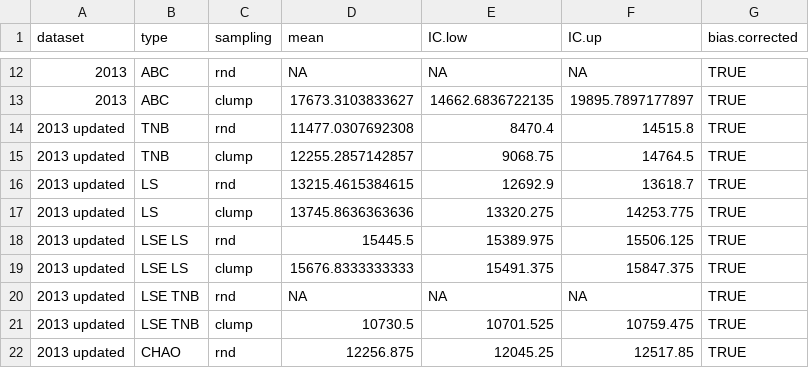
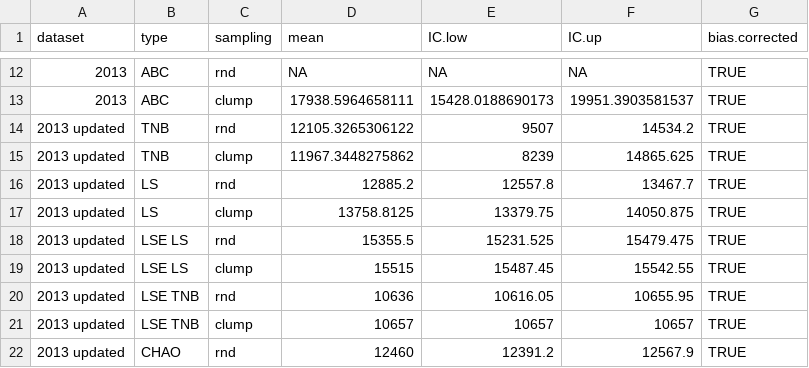
Before and after one commit to piLaboratory/atdn-estimates-2019, a CSV file: figs_and_tables/estimates_S_table.csv, drawn as a sheet; only a part is shown, gaps mark what is left out; the diff covers the shown part only.

```diff
--- a/figs_and_tables/estimates_S_table.csv
+++ b/figs_and_tables/estimates_S_table.csv
@@ -12,11 +12,11 @@
 "2013","ABC","rnd",NA,NA,NA,TRUE
-"2013","ABC","clump",17673.3103833627,14662.6836722135,19895.7897177897,TRUE
-"2013 updated","TNB","rnd",11477.0307692308,8470.4,14515.8,TRUE
-"2013 updated","TNB","clump",12255.2857142857,9068.75,14764.5,TRUE
-"2013 updated","LS","rnd",13215.4615384615,12692.9,13618.7,TRUE
-"2013 updated","LS","clump",13745.8636363636,13320.275,14253.775,TRUE
-"2013 updated","LSE LS","rnd",15445.5,15389.975,15506.125,TRUE
-"2013 updated","LSE LS","clump",15676.8333333333,15491.375,15847.375,TRUE
-"2013 updated","LSE TNB","rnd",NA,NA,NA,TRUE
-"2013 updated","LSE TNB","clump",10730.5,10701.525,10759.475,TRUE
-"2013 updated","CHAO","rnd",12256.875,12045.25,12517.85,TRUE
+"2013","ABC","clump",17938.5964658111,15428.0188690173,19951.3903581537,TRUE
+"2013 updated","TNB","rnd",12105.3265306122,9507,14534.2,TRUE
+"2013 updated","TNB","clump",11967.3448275862,8239,14865.625,TRUE
+"2013 updated","LS","rnd",12885.2,12557.8,13467.7,TRUE
+"2013 updated","LS","clump",13758.8125,13379.75,14050.875,TRUE
+"2013 updated","LSE LS","rnd",15355.5,15231.525,15479.475,TRUE
+"2013 updated","LSE LS","clump",15515,15487.45,15542.55,TRUE
+"2013 updated","LSE TNB","rnd",10636,10616.05,10655.95,TRUE
+"2013 updated","LSE TNB","clump",10657,10657,10657,TRUE
+"2013 updated","CHAO","rnd",12460,12391.2,12567.9,TRUE
```
Also changed, not shown: 99 edited cells elsewhere in this file, figs_and_tables/model_coefficients.csv, 41 other files.
